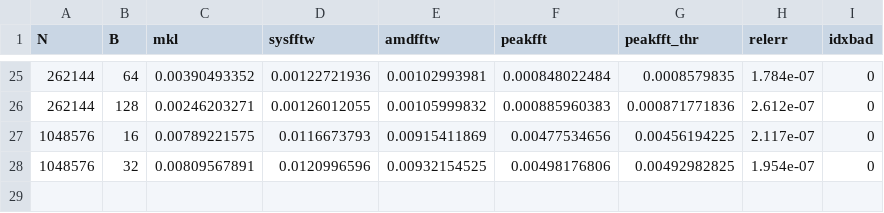
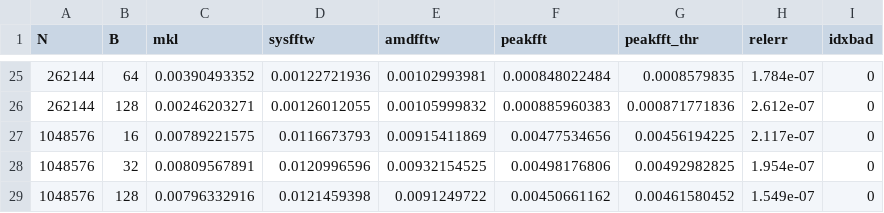
Before and after one commit to ahnitz/Apogee, a CSV file: bat_avx512_load.csv, drawn as a sheet; only a part is shown, gaps mark what is left out; the diff names each change by its address in the sheet, - before the commit and + after, or states it on an @@ line.

```diff
--- a/bat_avx512_load.csv
+++ b/bat_avx512_load.csv
+row 29: 1048576 | 128 | 0.00796332916 | 0.0121459398 | 0.0091249722 | 0.00450661162 | 0.00461580452 | 1.549e-07 | 0
```
Also changed, not shown: 2 other files.
